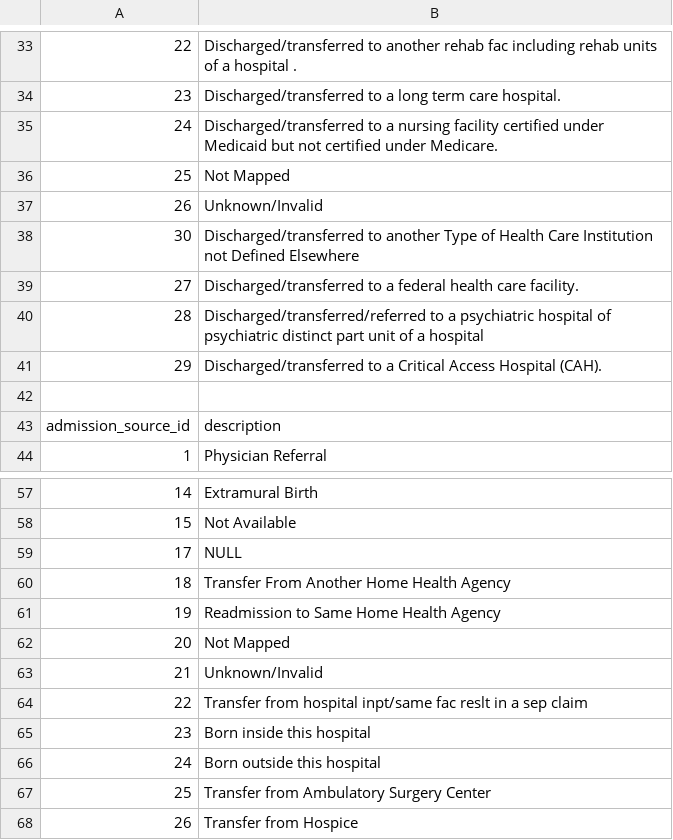
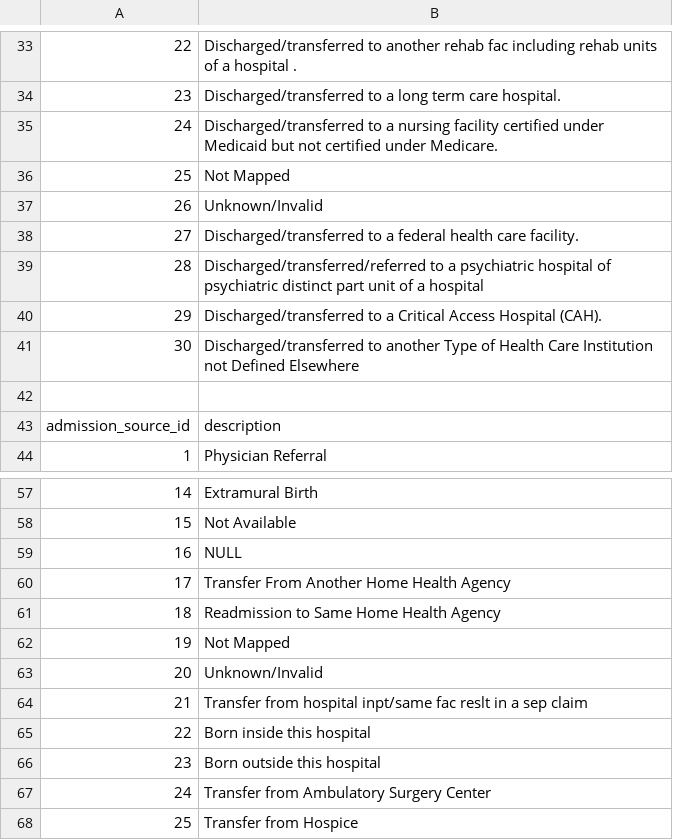
Before and after one commit to Eric-Schneider-Bellarmine-University/DS160_Final_Project_ESS_AH, a CSV file: IDs_mapping.csv, drawn as a sheet; only a part is shown, gaps mark what is left out; removed rows and columns are numbered as before the commit, all else as after; the diff names each change by its address in the sheet, - before the commit and + after, or states it on an @@ line.

```diff
--- a/IDs_mapping.csv
+++ b/IDs_mapping.csv
@@ row 38 moved to row 41: 30 @@
+row 59: 16 | NULL
-B60: NULL
+B60: Transfer From Another Home Health Agency
-B61: Transfer From Another Home Health Agency
+B61: Readmission to Same Home Health Agency
-B62: Readmission to Same Home Health Agency
+B62: Not Mapped
-B63: Not Mapped
+B63: Unknown/Invalid
-B64: Unknown/Invalid
+B64: Transfer from hospital inpt/same fac reslt in a sep claim
-B65: Transfer from hospital inpt/same fac reslt in a sep claim
+B65: Born inside this hospital
-B66: Born inside this hospital
+B66: Born outside this hospital
-B67: Born outside this hospital
+B67: Transfer from Ambulatory Surgery Center
-B68: Transfer from Ambulatory Surgery Center
+B68: Transfer from Hospice
-row 68: 26 | Transfer from Hospice
```
Also changed, not shown: 2 other files.
